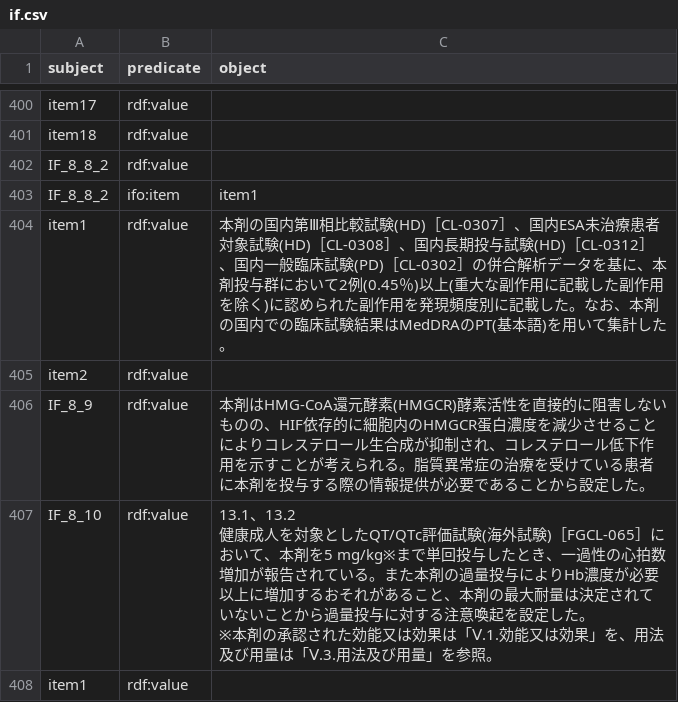
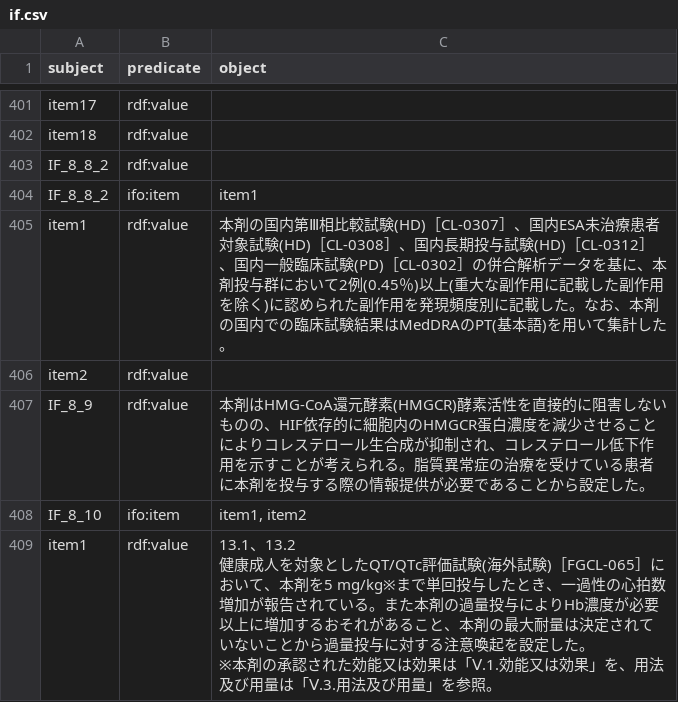
Before and after one commit to med2rdf/interview-form, a CSV file: drugs/evrenzo/if.csv, drawn as a sheet; only a part is shown, gaps mark what is left out; the diff covers the shown part only.

Commit message:
Fixed data

```diff
--- a/drugs/evrenzo/if.csv
+++ b/drugs/evrenzo/if.csv
@@ -570,5 +571,5 @@ item2,rdf:value,
 IF_8_9,rdf:value,本剤はHMG-CoA還元酵素(HMGCR)酵素活性を直接的に阻害しないものの、HIF依存的に細胞内のHMGCR蛋白濃度を減少させることによりコレステロール生合成が抑制され、コレステロール低下作用を示すことが考えられる。脂質異常症の治療を受けている患者に本剤を投与する際の情報提供が必要であることから設定した。
-IF_8_10,rdf:value,"13.1、13.2
-健康成人を対象としたQT/QTc評価試験(海外試験)［FGCL-065］において、本剤を5 mg/kg※まで単回投与したとき、一過性の心拍数増加が報告されている。また本剤の過量投与によりHb濃度が必要以上に増加するおそれがあること、本剤の最大耐量は決定されていないことから過量投与に対する注意喚起を設定した。
-※本剤の承認された効能又は効果は「Ⅴ.1.効能又は効果」を、用法及び用量は「Ⅴ.3.用法及び用量」を参照。"
-item1,rdf:value,
+IF_8_10,ifo:item,"item1, item2"
+item1,rdf:value,"13.1、13.2
+健康成人を対象としたQT/QTc評価試験(海外試験)［FGCL-065］において、本剤を5 mg/kg※まで単回投与したとき、一過性の心拍数増加が報告されている。また本剤の過量投与によりHb濃度が必要以上に増加するおそれがあること、本剤の最大耐量は決定されていないことから過量投与に対する注意喚起を設定した。
+※本剤の承認された効能又は効果は「Ⅴ.1.効能又は効果」を、用法及び用量は「Ⅴ.3.用法及び用量」を参照。"
```
Also changed, not shown: 4 added rows, 1 removed row and 8 edited cells elsewhere in this file, drugs/betanis/if.csv, drugs/eylea/if.csv, 17 other files.
